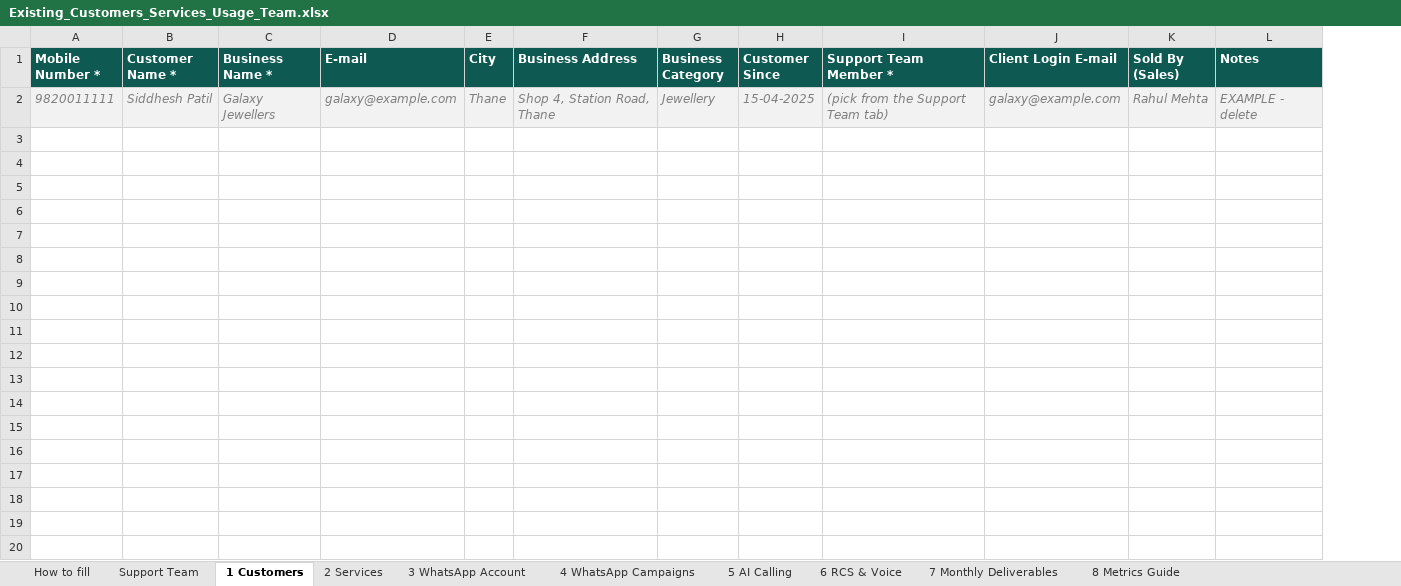
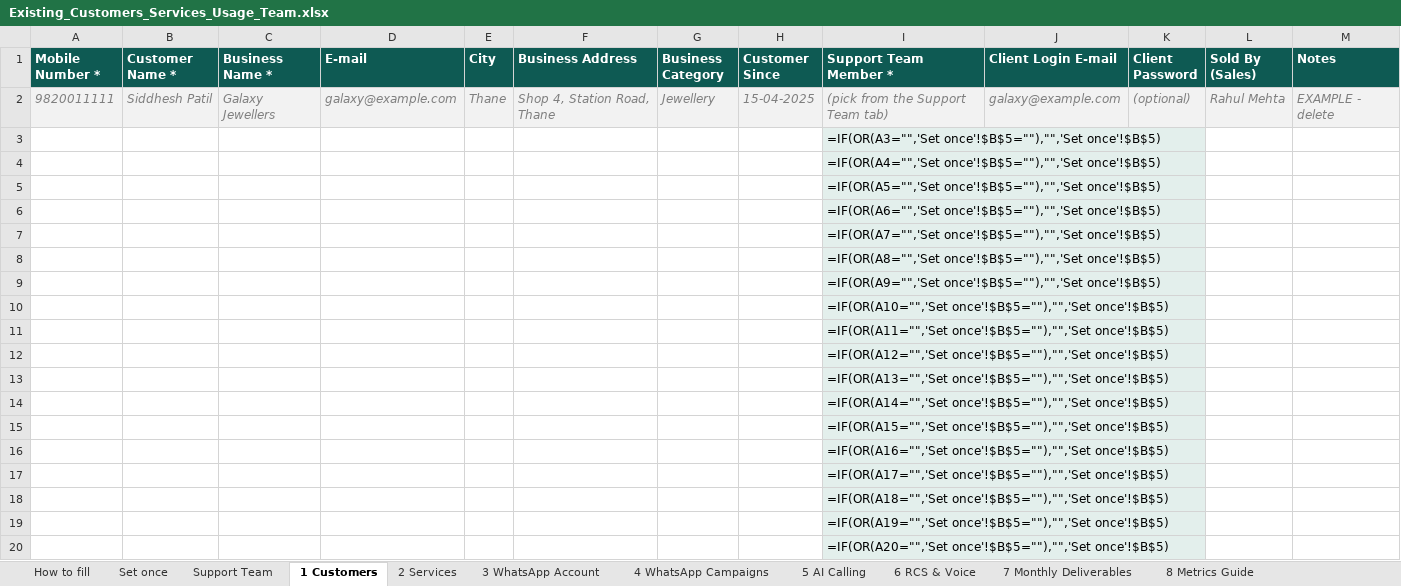
Before and after one commit to shreya-amuwa/AI-CRM, an Excel workbook: public/templates/Existing_Customers_Services_Usage_Team.xlsx, sheet 1 Customers, drawn as a sheet; only a part is shown; values as stored, in another font and other column widths than the file's, no borders; formulas without a stored value are shown as written; conditional formats not drawn; the diff covers the shown part only; the diff names each change by its address in the sheet, - before the commit and + after, or states it on an @@ line.

```diff
--- a/public/templates/Existing_Customers_Services_Usage_Team.xlsx (sheet 1 Customers)
+++ b/public/templates/Existing_Customers_Services_Usage_Team.xlsx (sheet 1 Customers)
+sheet tab: Set once
+column K (Client Password), row 2: (optional)
+row 3:  |  |  |  |  |  |  |  | =IF(OR(A3="",'Set once'!$B$5=""),"",'Set once'!$B$5)
+row 4:  |  |  |  |  |  |  |  | =IF(OR(A4="",'Set once'!$B$5=""),"",'Set once'!$B$5)
+row 5:  |  |  |  |  |  |  |  | =IF(OR(A5="",'Set once'!$B$5=""),"",'Set once'!$B$5)
+row 6:  |  |  |  |  |  |  |  | =IF(OR(A6="",'Set once'!$B$5=""),"",'Set once'!$B$5)
+row 7:  |  |  |  |  |  |  |  | =IF(OR(A7="",'Set once'!$B$5=""),"",'Set once'!$B$5)
+row 8:  |  |  |  |  |  |  |  | =IF(OR(A8="",'Set once'!$B$5=""),"",'Set once'!$B$5)
+row 9:  |  |  |  |  |  |  |  | =IF(OR(A9="",'Set once'!$B$5=""),"",'Set once'!$B$5)
+row 10:  |  |  |  |  |  |  |  | =IF(OR(A10="",'Set once'!$B$5=""),"",'Set once'!$B$5)
+row 11:  |  |  |  |  |  |  |  | =IF(OR(A11="",'Set once'!$B$5=""),"",'Set once'!$B$5)
+row 12:  |  |  |  |  |  |  |  | =IF(OR(A12="",'Set once'!$B$5=""),"",'Set once'!$B$5)
+row 13:  |  |  |  |  |  |  |  | =IF(OR(A13="",'Set once'!$B$5=""),"",'Set once'!$B$5)
+row 14:  |  |  |  |  |  |  |  | =IF(OR(A14="",'Set once'!$B$5=""),"",'Set once'!$B$5)
+row 15:  |  |  |  |  |  |  |  | =IF(OR(A15="",'Set once'!$B$5=""),"",'Set once'!$B$5)
+row 16:  |  |  |  |  |  |  |  | =IF(OR(A16="",'Set once'!$B$5=""),"",'Set once'!$B$5)
+row 17:  |  |  |  |  |  |  |  | =IF(OR(A17="",'Set once'!$B$5=""),"",'Set once'!$B$5)
+row 18:  |  |  |  |  |  |  |  | =IF(OR(A18="",'Set once'!$B$5=""),"",'Set once'!$B$5)
+row 19:  |  |  |  |  |  |  |  | =IF(OR(A19="",'Set once'!$B$5=""),"",'Set once'!$B$5)
+row 20:  |  |  |  |  |  |  |  | =IF(OR(A20="",'Set once'!$B$5=""),"",'Set once'!$B$5)
```
Also changed, not shown: 482 added rows elsewhere in this sheet, sheet 3 WhatsApp Account, sheet 5 AI Calling, sheet 4 WhatsApp Campaigns, sheet 6 RCS & Voice, sheet 2 Services, sheet 7 Monthly Deliverables, 1 more sheet, hidden cells, public/templates/Existing_Customers_Services_Usage.xlsx, 11 other files.
